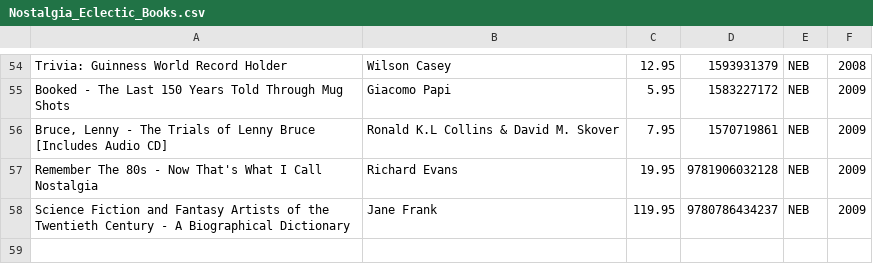
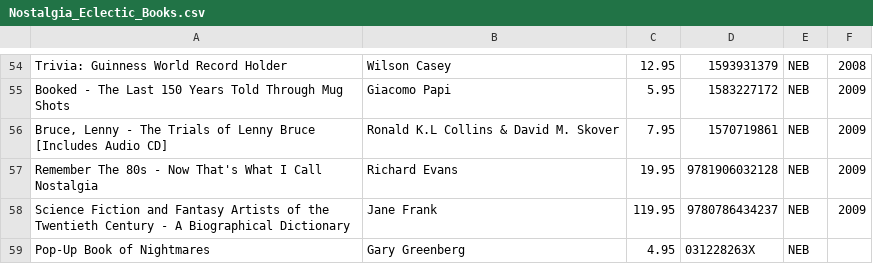
Before and after one commit to fuf1106/COMP249-A2, a CSV file: COMP249-A2/src/part1_output_files/Nostalgia_Eclectic_Books.csv, drawn as a sheet; only a part is shown, gaps mark what is left out.

```diff
--- a/COMP249-A2/src/part1_output_files/Nostalgia_Eclectic_Books.csv
+++ b/COMP249-A2/src/part1_output_files/Nostalgia_Eclectic_Books.csv
@@ -58 +58,2 @@ Remember The 80s - Now That's What I Call Nostalgia,Richard Evans,19.95,97819060
 Science Fiction and Fantasy Artists of the Twentieth Century - A Biographical Dictionary,Jane Frank,119.95,9780786434237,NEB,2009
+Pop-Up Book of Nightmares,Gary Greenberg,4.95,031228263X,NEB,
```
Also changed, not shown: COMP249-A2/src/part1_output_files/Cartoon_Comics.csv, COMP249-A2/src/part1_output_files/Movies_TV_Books.csv, 4 other files.
